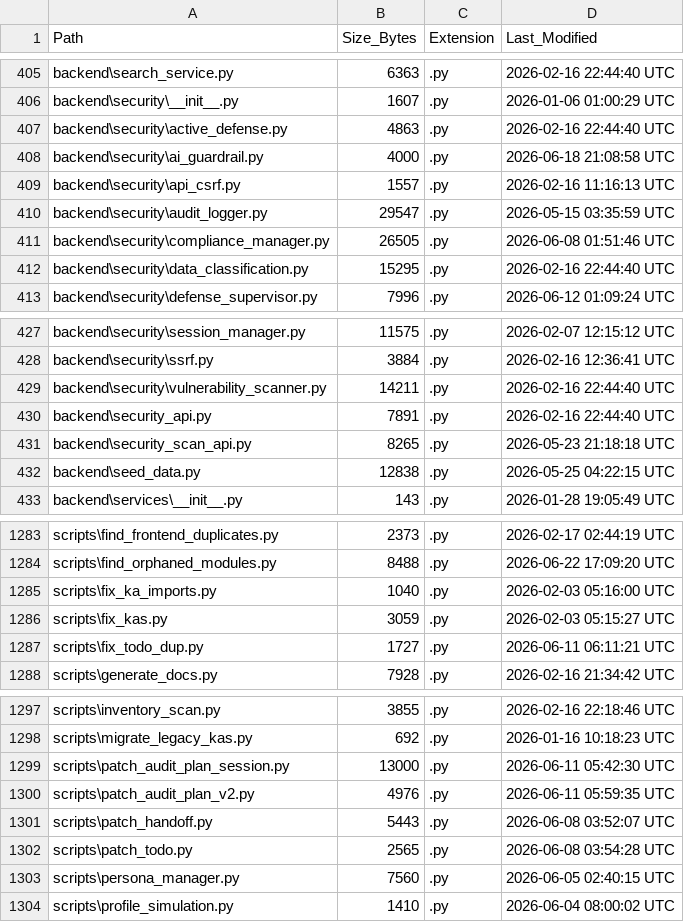
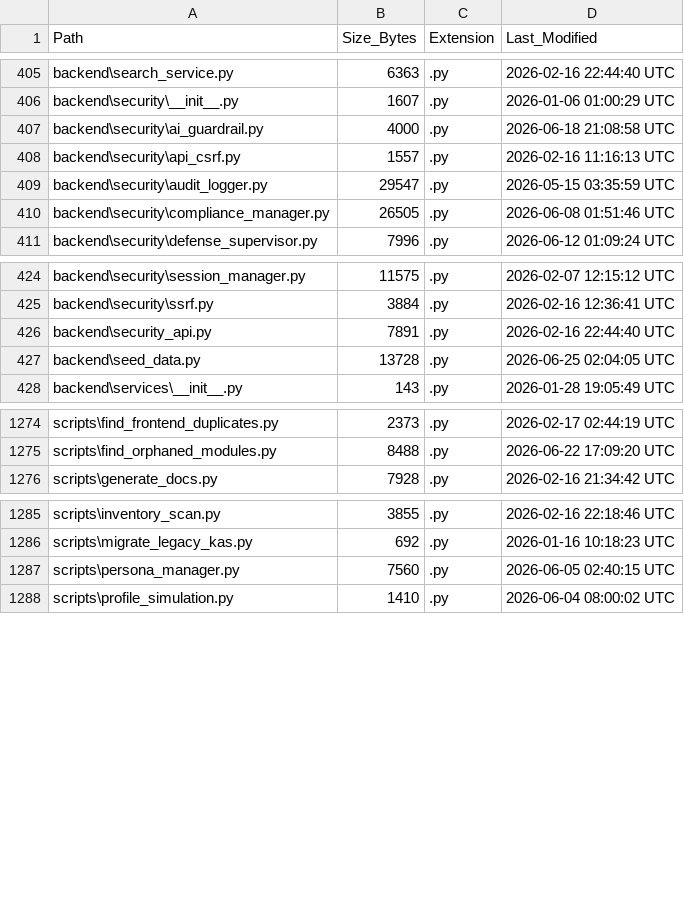
Before and after one commit to kherrera6219/DataLogicEngine, a CSV file: docs/FILE_INVENTORY.csv, drawn as a sheet; only a part is shown, gaps mark what is left out; the diff covers the shown part only.

```diff
--- a/docs/FILE_INVENTORY.csv
+++ b/docs/FILE_INVENTORY.csv
@@ -406,3 +406,2 @@ backend\search_service.py,6363,.py,2026-02-16 22:44:40 UTC
 backend\security\__init__.py,1607,.py,2026-01-06 01:00:29 UTC
-backend\security\active_defense.py,4863,.py,2026-02-16 22:44:40 UTC
 backend\security\ai_guardrail.py,4000,.py,2026-06-18 21:08:58 UTC
@@ -411,3 +410,2 @@ backend\security\audit_logger.py,29547,.py,2026-05-15 03:35:59 UTC
 backend\security\compliance_manager.py,26505,.py,2026-06-08 01:51:46 UTC
-backend\security\data_classification.py,15295,.py,2026-02-16 22:44:40 UTC
 backend\security\defense_supervisor.py,7996,.py,2026-06-12 01:09:24 UTC
@@ -428,6 +425,4 @@ backend\security\session_manager.py,11575,.py,2026-02-07 12:15:12 UTC
 backend\security\ssrf.py,3884,.py,2026-02-16 12:36:41 UTC
-backend\security\vulnerability_scanner.py,14211,.py,2026-02-16 22:44:40 UTC
 backend\security_api.py,7891,.py,2026-02-16 22:44:40 UTC
-backend\security_scan_api.py,8265,.py,2026-05-23 21:18:18 UTC
-backend\seed_data.py,12838,.py,2026-05-25 04:22:15 UTC
+backend\seed_data.py,13728,.py,2026-06-25 02:04:05 UTC
 backend\services\__init__.py,143,.py,2026-01-28 19:05:49 UTC
@@ -1284,5 +1275,2 @@ scripts\find_frontend_duplicates.py,2373,.py,2026-02-17 02:44:19 UTC
 scripts\find_orphaned_modules.py,8488,.py,2026-06-22 17:09:20 UTC
-scripts\fix_ka_imports.py,1040,.py,2026-02-03 05:16:00 UTC
-scripts\fix_kas.py,3059,.py,2026-02-03 05:15:27 UTC
-scripts\fix_todo_dup.py,1727,.py,2026-06-11 06:11:21 UTC
 scripts\generate_docs.py,7928,.py,2026-02-16 21:34:42 UTC
@@ -1298,6 +1286,2 @@ scripts\inventory_scan.py,3855,.py,2026-02-16 22:18:46 UTC
 scripts\migrate_legacy_kas.py,692,.py,2026-01-16 10:18:23 UTC
-scripts\patch_audit_plan_session.py,13000,.py,2026-06-11 05:42:30 UTC
-scripts\patch_audit_plan_v2.py,4976,.py,2026-06-11 05:59:35 UTC
-scripts\patch_handoff.py,5443,.py,2026-06-08 03:52:07 UTC
-scripts\patch_todo.py,2565,.py,2026-06-08 03:54:28 UTC
 scripts\persona_manager.py,7560,.py,2026-06-05 02:40:15 UTC
```
Also changed, not shown: 9 removed rows and 23 edited cells elsewhere in this file, 1 other file.
